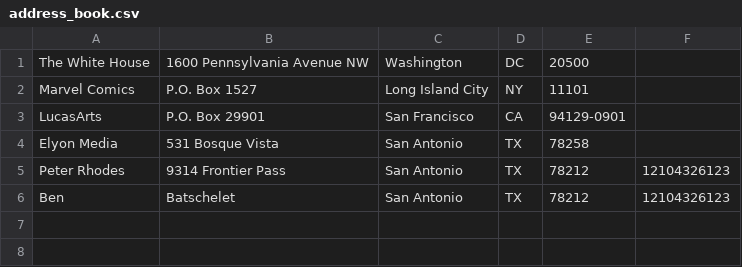
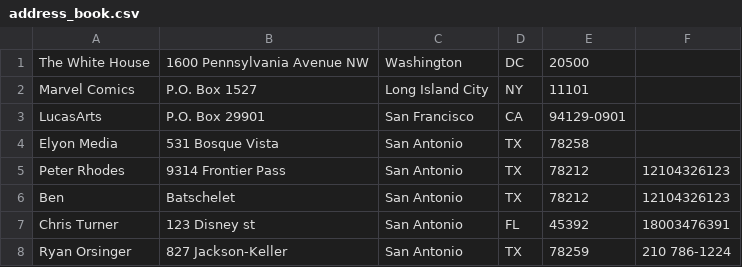
Before and after one commit to petrov82/codeup.dev, a CSV file: address_book.csv, drawn as a sheet; the diff names each change by its address in the sheet, - before the commit and + after, or states it on an @@ line.

Commit message:
set up to create a parent for address book and todo data classes

```diff
--- a/address_book.csv
+++ b/address_book.csv
+row 7: Chris Turner | 123 Disney st | San Antonio | FL | 45392 | 18003476391
+row 8: Ryan Orsinger | 827 Jackson-Keller | San Antonio | TX | 78259 | 210 786-1224
```
Also changed, not shown: 3 other files.
